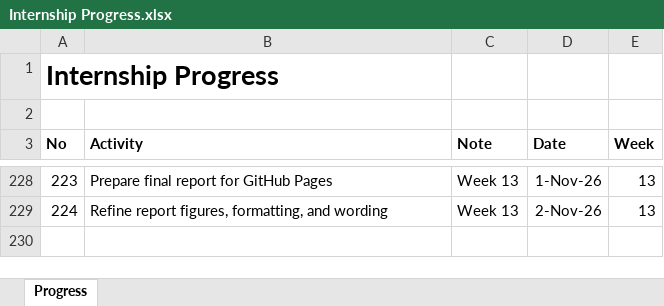
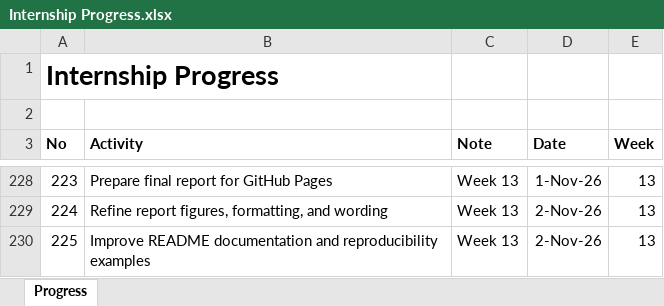
Before and after one commit to yusufkurniar/aas-supercomputing-demand-forecasting, an Excel workbook: assets/progress/Internship Progress.xlsx, sheet Progress, drawn as a sheet; only a part is shown, gaps mark what is left out; values as stored, in another font and other column widths than the file's, no borders; the diff names each change by its address in the sheet, - before the commit and + after, or states it on an @@ line.

Commit message:
Improve README documentation and reproducibility examples
Strengthen project documentation for ETC5543 assessment.

- Add R and Quarto installation instructions
- Document required R packages
- Add three tested examples for loading data, visualisation, and model inspection
- Explain the execution order of all 11 technical analysis chapters
- Document intermediate datasets and saved forecasting models
- Clarify reproducibility limitations and data provenance
- Update GitHub Pages and report PDF references
- Explain the Quarto rendering and publishing workflow

```diff
--- a/assets/progress/Internship Progress.xlsx (sheet Progress)
+++ b/assets/progress/Internship Progress.xlsx (sheet Progress)
+row 230: 225 | Improve README documentation and reproducibility examples | Week 13 | 2-Nov-26 | 13
```
Also changed, not shown: 4 other files.
